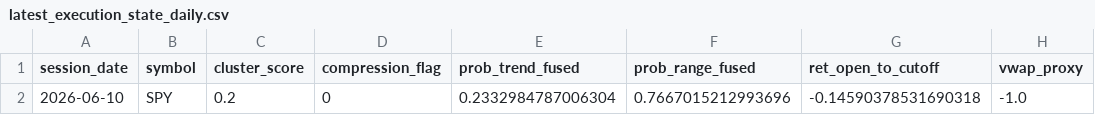
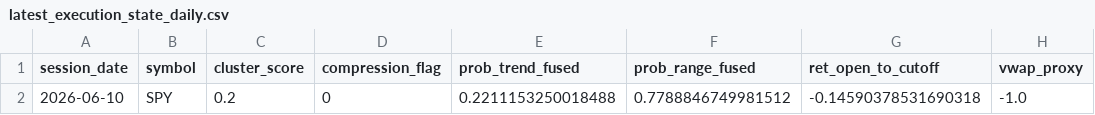
Before and after one commit to kvandre12-commits/SharpEdge-System, a CSV file: outputs/latest_execution_state_daily.csv, drawn as a sheet; only a part is shown; the diff names each change by its address in the sheet, - before the commit and + after, or states it on an @@ line.

```diff
--- a/outputs/latest_execution_state_daily.csv
+++ b/outputs/latest_execution_state_daily.csv
-E2 (prob_trend_fused): 0.2332984787006304
+E2 (prob_trend_fused): 0.2211153250018488
-F2 (prob_range_fused): 0.7667015212993696
+F2 (prob_range_fused): 0.7788846749981512
```
Also changed, not shown: outputs/execution_state_daily.csv, outputs/latest_trendday_prob_1130_fused.csv, 5 other files.
